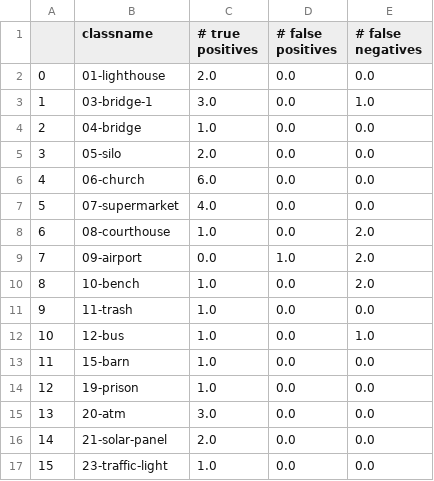
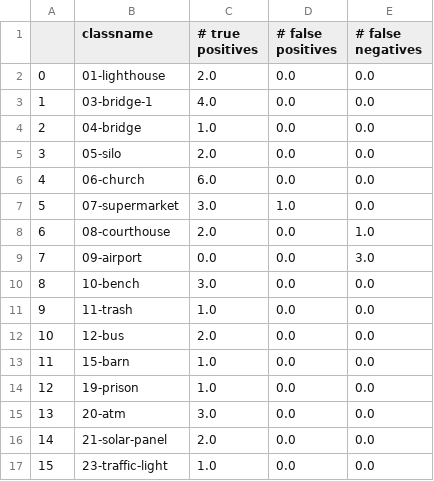
Before and after one commit to coeus-uk/computer-vision, a CSV file: task2-evaluation/classifications-per-template.csv, drawn as a sheet; only a part is shown; the diff covers the shown part only.

```diff
--- a/task2-evaluation/classifications-per-template.csv
+++ b/task2-evaluation/classifications-per-template.csv
@@ -2,3 +2,3 @@
 0,01-lighthouse,2.0,0.0,0.0
-1,03-bridge-1,3.0,0.0,1.0
+1,03-bridge-1,4.0,0.0,0.0
 2,04-bridge,1.0,0.0,0.0
@@ -6,8 +6,8 @@
 4,06-church,6.0,0.0,0.0
-5,07-supermarket,4.0,0.0,0.0
-6,08-courthouse,1.0,0.0,2.0
-7,09-airport,0.0,1.0,2.0
-8,10-bench,1.0,0.0,2.0
+5,07-supermarket,3.0,1.0,0.0
+6,08-courthouse,2.0,0.0,1.0
+7,09-airport,0.0,0.0,3.0
+8,10-bench,3.0,0.0,0.0
 9,11-trash,1.0,0.0,0.0
-10,12-bus,1.0,0.0,1.0
+10,12-bus,2.0,0.0,0.0
 11,15-barn,1.0,0.0,0.0
```
Also changed, not shown: 16 edited cells elsewhere in this file, task2-evaluation/metrics-per-template.csv, 32 other files.
